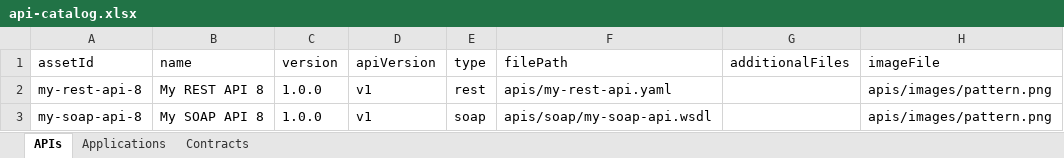
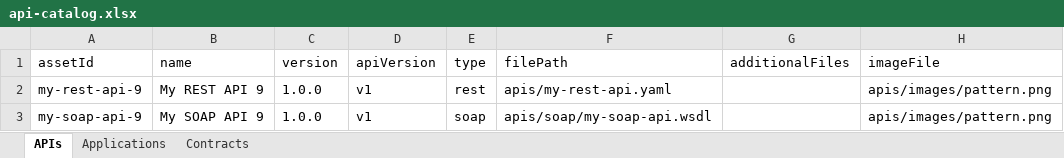
Before and after one commit to vsantarini/exchange-mulesoft, an Excel workbook: api-catalog.xlsx, sheet APIs, drawn as a sheet; only a part is shown; values as stored, in another font and other column widths than the file's, no borders; table styles not drawn; the diff names each change by its address in the sheet, - before the commit and + after, or states it on an @@ line.

Commit message:
Update api-catalog.xlsx

```diff
--- a/api-catalog.xlsx (sheet APIs)
+++ b/api-catalog.xlsx (sheet APIs)
-A2 (assetId): my-rest-api-8
+A2 (assetId): my-rest-api-9
-B2 (name): My REST API 8
+B2 (name): My REST API 9
-A3 (assetId): my-soap-api-8
+A3 (assetId): my-soap-api-9
-B3 (name): My SOAP API 8
+B3 (name): My SOAP API 9
```
